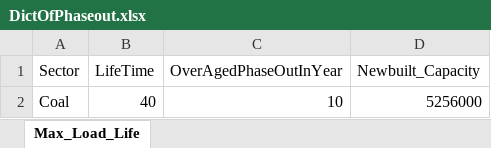
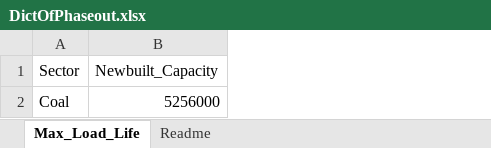
Before and after one commit to yanxzh/Unit-level-Turnover-Model, an Excel workbook: 3_PPTurnover/input/dict/DictOfPhaseout.xlsx, sheet Max_Load_Life, drawn as a sheet; values as stored, in another font and other column widths than the file's, no borders; the diff names each change by its address in the sheet, - before the commit and + after, or states it on an @@ line.

```diff
--- a/3_PPTurnover/input/dict/DictOfPhaseout.xlsx (sheet Max_Load_Life)
+++ b/3_PPTurnover/input/dict/DictOfPhaseout.xlsx (sheet Max_Load_Life)
+sheet tab: Readme
-column B (LifeTime), row 2: 40
-column C (OverAgedPhaseOutInYear), row 2: 10
```
Also changed, not shown: 2_GetPPInfor/output/4_PP_parameter/Dict_PP_Para.xlsx, 3_PPTurnover/input/dict/Dict_CF.xlsx, 9 other files.
